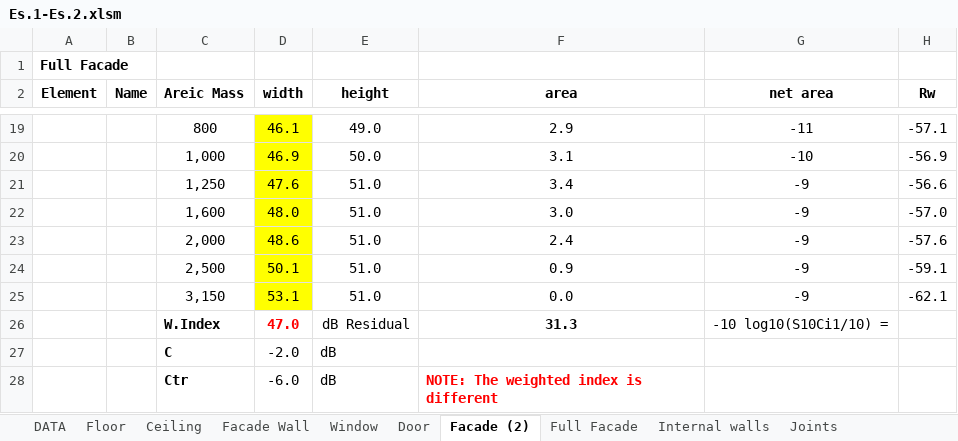
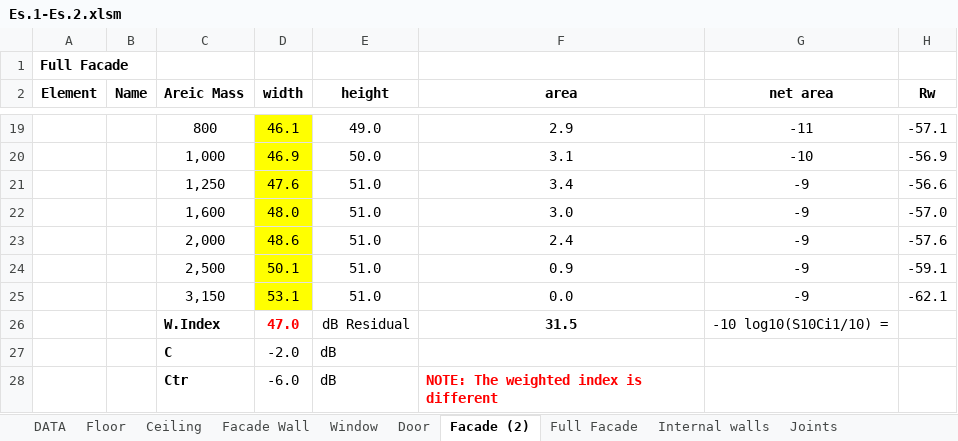
Before and after one commit to MLercari/MusicalAcousticsHWs, an Excel workbook: RoomAcoustics/modulo 1/3_airborne_application/Es.1-Es.2.xlsm, sheet Facade (2), drawn as a sheet; only a part is shown, gaps mark what is left out; values as stored, in another font and other column widths than the file's, no borders; charts and pictures and conditional formats not drawn; the diff covers the shown part only; the diff names each change by its address in the sheet, - before the commit and + after, or states it on an @@ line.

```diff
--- a/RoomAcoustics/modulo 1/3_airborne_application/Es.1-Es.2.xlsm (sheet Facade (2))
+++ b/RoomAcoustics/modulo 1/3_airborne_application/Es.1-Es.2.xlsm (sheet Facade (2))
-F26 (area): 31.3
+F26 (area): 31.5
```
Also changed, not shown: 36 edited cells elsewhere in this sheet, sheet Door, sheet Full Facade, sheet DATA, sheet Internal walls, formulas that keep their value.
